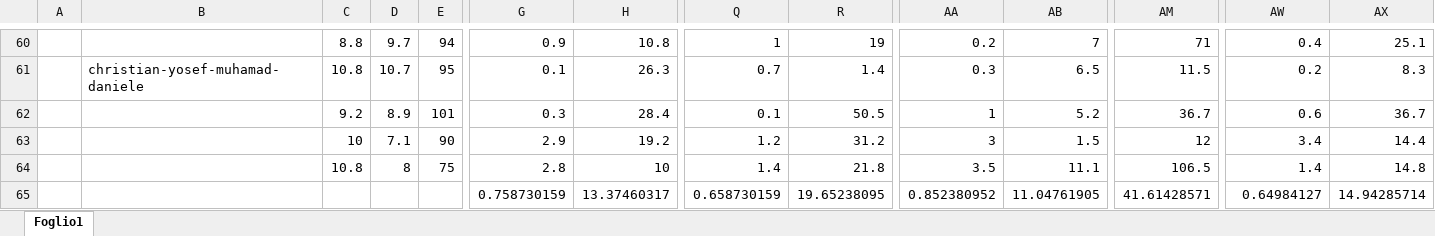
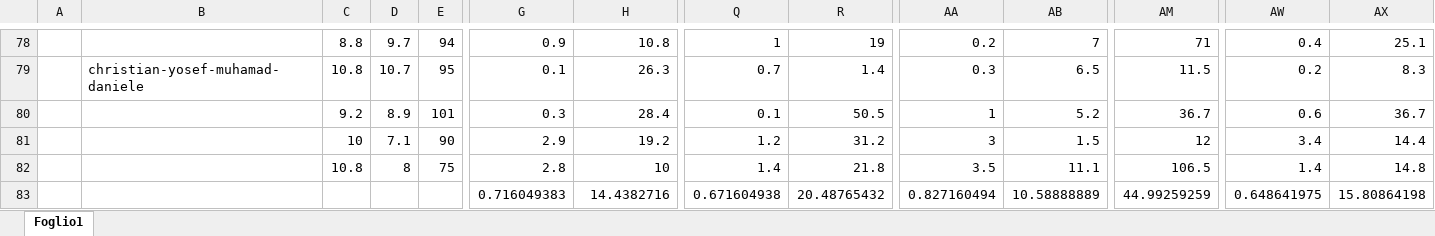
Before and after one commit to FarinaChristian/review, an Excel workbook: results.xlsx, sheet Foglio1, drawn as a sheet; only a part is shown, gaps mark what is left out; values as stored, in another font and other column widths than the file's, no borders; removed rows and columns are numbered as before the commit, all else as after; rows hold the shown columns only; the diff covers the shown part only; the diff names each change by its address in the sheet, - before the commit and + after, or states it on an @@ line.

```diff
--- a/results.xlsx (sheet Foglio1)
+++ b/results.xlsx (sheet Foglio1)
-row 65:  |  |  |  |  | 0.758730159 | 13.37460317 | 0.658730159 | 19.65238095 | 0.852380952 | 11.04761905 | 41.61428571 | 0.64984127 | 14.94285714
+row 83:  |  |  |  |  | 0.716049383 | 14.4382716 | 0.671604938 | 20.48765432 | 0.827160494 | 10.58888889 | 44.99259259 | 0.648641975 | 15.80864198
```
Also changed, not shown: 18 added rows elsewhere in this sheet, formulas that keep their value.
